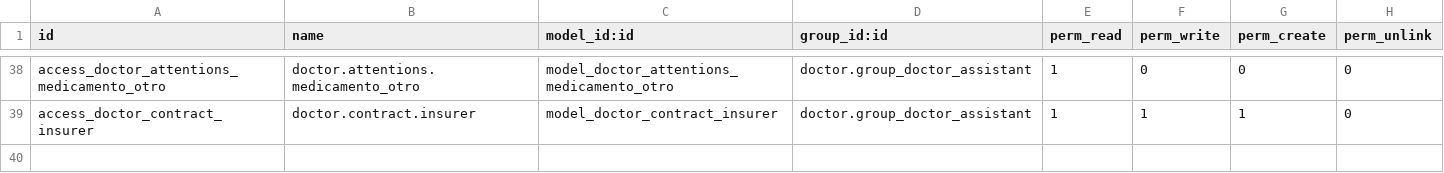
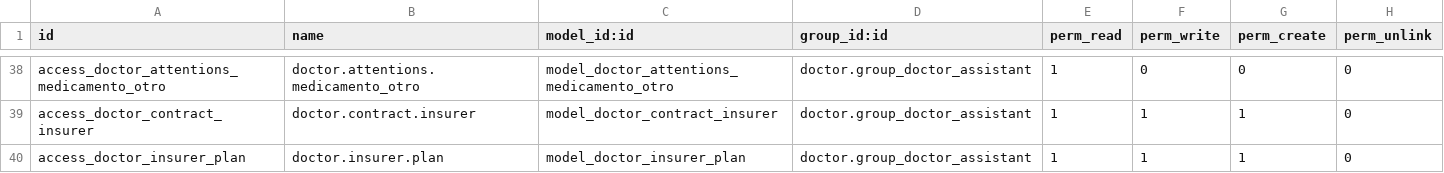
Before and after one commit to hivam/l10n_co_doctor, a CSV file: security/ir.model.access.csv, drawn as a sheet; only a part is shown, gaps mark what is left out; the diff names each change by its address in the sheet, - before the commit and + after, or states it on an @@ line.

Commit message:
agregando permisos secretaria para cuando va a crear agenda no tenia permisos en el tema contratos, aseguradora, plan

```diff
--- a/security/ir.model.access.csv
+++ b/security/ir.model.access.csv
+row 40: access_doctor_insurer_plan | doctor.insurer.plan | model_doctor_insurer_plan | doctor.group_doctor_assistant | 1 | 1 | 1 | 0
```
